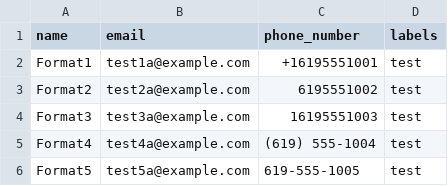
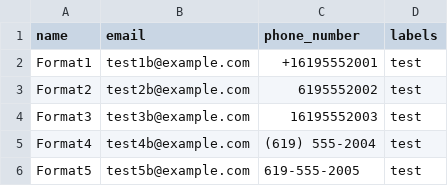
Before and after one commit to myevolve/conversate-import-utility, a CSV file: test-import.csv, drawn as a sheet.

```diff
--- a/test-import.csv
+++ b/test-import.csv
@@ -1,6 +1,6 @@
 name,email,phone_number,labels
-Format1,test1a@example.com,+16195551001,test
-Format2,test2a@example.com,6195551002,test
-Format3,test3a@example.com,16195551003,test
-Format4,test4a@example.com,(619) 555-1004,test
-Format5,test5a@example.com,619-555-1005,test
+Format1,test1b@example.com,+16195552001,test
+Format2,test2b@example.com,6195552002,test
+Format3,test3b@example.com,16195552003,test
+Format4,test4b@example.com,(619) 555-2004,test
+Format5,test5b@example.com,619-555-2005,test
```
Also changed, not shown: 1 other file.
